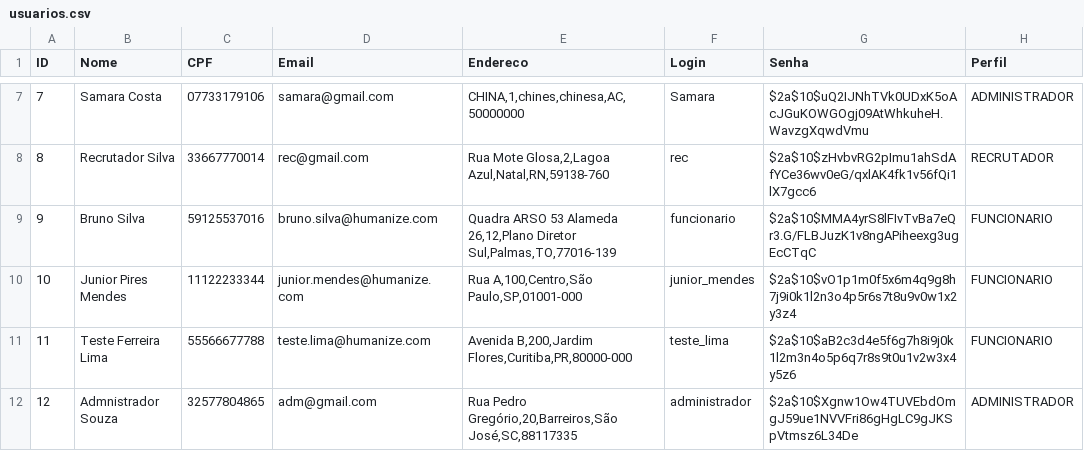
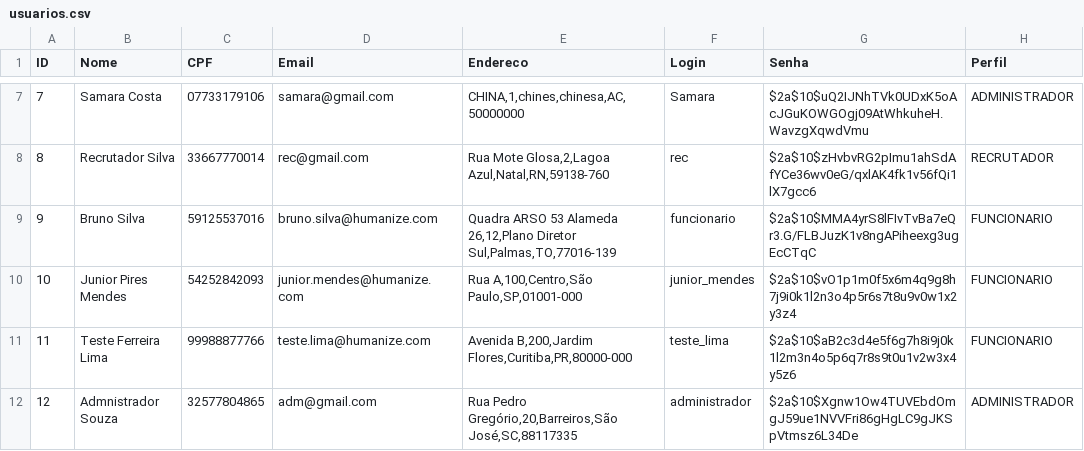
Before and after one commit to davilb64/projeto-tp1, a CSV file: src/main/resources/usuarios.csv, drawn as a sheet; only a part is shown, gaps mark what is left out; the diff covers the shown part only; the diff names each change by its address in the sheet, - before the commit and + after, or states it on an @@ line.

```diff
--- a/src/main/resources/usuarios.csv
+++ b/src/main/resources/usuarios.csv
-C10 (CPF): 11122233344
+C10 (CPF): 54252842093
-C11 (CPF): 55566677788
+C11 (CPF): 99988877766
```
Also changed, not shown: 3 added rows and 1 edited cell elsewhere in this file, src/main/resources/candidatos.csv, src/main/resources/candidaturas.csv, 34 other files.
